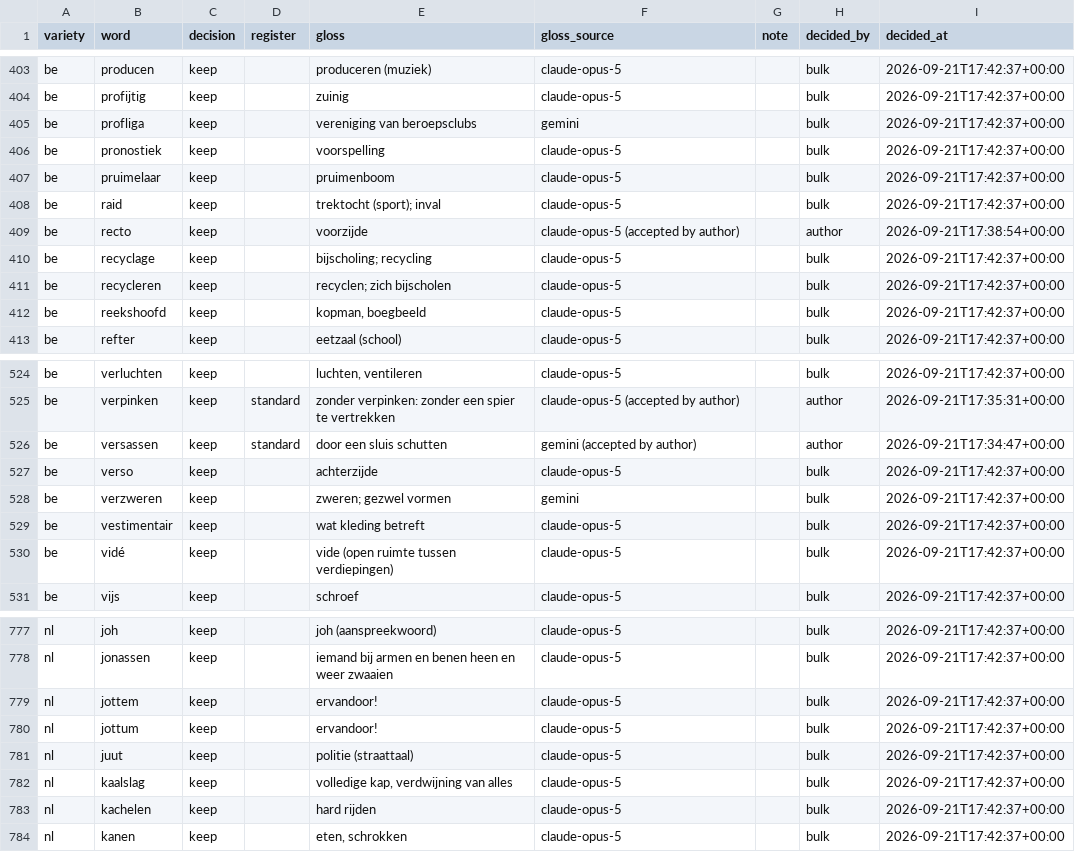
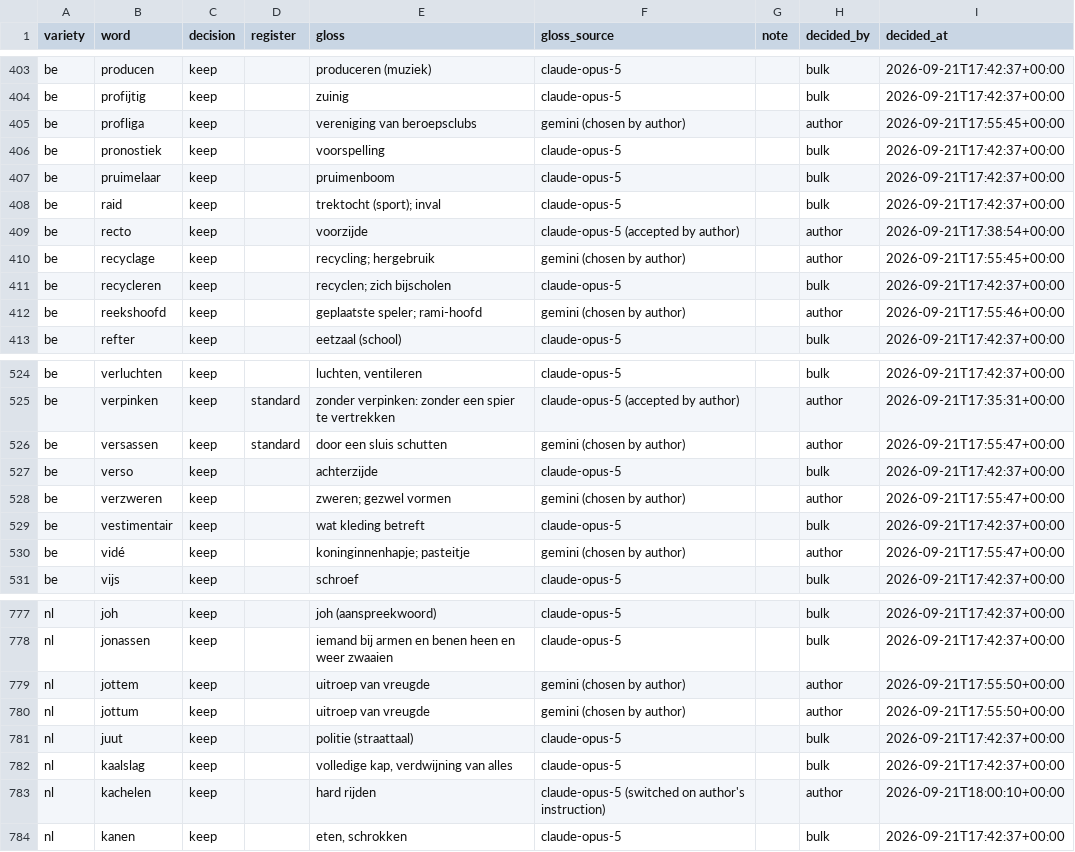
Before and after one commit to GillesVdSpiegel/flemish-llm-benchmark, a CSV file: data/curation/lexicon_decisions.csv, drawn as a sheet; only a part is shown, gaps mark what is left out; the diff covers the shown part only.

```diff
--- a/data/curation/lexicon_decisions.csv
+++ b/data/curation/lexicon_decisions.csv
@@ -404,3 +404,3 @@ be,producen,keep,,produceren (muziek),claude-opus-5,,bulk,2026-09-21T17:42:37+00
 be,profijtig,keep,,zuinig,claude-opus-5,,bulk,2026-09-21T17:42:37+00:00
-be,profliga,keep,,vereniging van beroepsclubs,gemini,,bulk,2026-09-21T17:42:37+00:00
+be,profliga,keep,,vereniging van beroepsclubs,gemini (chosen by author),,author,2026-09-21T17:55:45+00:00
 be,pronostiek,keep,,voorspelling,claude-opus-5,,bulk,2026-09-21T17:42:37+00:00
@@ -409,5 +409,5 @@ be,raid,keep,,trektocht (sport); inval,claude-opus-5,,bulk,2026-09-21T17:42:37+0
 be,recto,keep,,voorzijde,claude-opus-5 (accepted by author),,author,2026-09-21T17:38:54+00:00
-be,recyclage,keep,,bijscholing; recycling,claude-opus-5,,bulk,2026-09-21T17:42:37+00:00
+be,recyclage,keep,,recycling; hergebruik,gemini (chosen by author),,author,2026-09-21T17:55:45+00:00
 be,recycleren,keep,,recyclen; zich bijscholen,claude-opus-5,,bulk,2026-09-21T17:42:37+00:00
-be,reekshoofd,keep,,"kopman, boegbeeld",claude-opus-5,,bulk,2026-09-21T17:42:37+00:00
+be,reekshoofd,keep,,geplaatste speler; rami-hoofd,gemini (chosen by author),,author,2026-09-21T17:55:46+00:00
 be,refter,keep,,eetzaal (school),claude-opus-5,,bulk,2026-09-21T17:42:37+00:00
@@ -525,7 +525,7 @@ be,verluchten,keep,,"luchten, ventileren",claude-opus-5,,bulk,2026-09-21T17:42:3
 be,verpinken,keep,standard,zonder verpinken: zonder een spier te vertrekken,claude-opus-5 (accepted by author),,author,2026-09-21T17:35:31+00:00
-be,versassen,keep,standard,door een sluis schutten,gemini (accepted by author),,author,2026-09-21T17:34:47+00:00
+be,versassen,keep,standard,door een sluis schutten,gemini (chosen by author),,author,2026-09-21T17:55:47+00:00
 be,verso,keep,,achterzijde,claude-opus-5,,bulk,2026-09-21T17:42:37+00:00
-be,verzweren,keep,,zweren; gezwel vormen,gemini,,bulk,2026-09-21T17:42:37+00:00
+be,verzweren,keep,,zweren; gezwel vormen,gemini (chosen by author),,author,2026-09-21T17:55:47+00:00
 be,vestimentair,keep,,wat kleding betreft,claude-opus-5,,bulk,2026-09-21T17:42:37+00:00
-be,vidé,keep,,vide (open ruimte tussen verdiepingen),claude-opus-5,,bulk,2026-09-21T17:42:37+00:00
+be,vidé,keep,,koninginnenhapje; pasteitje,gemini (chosen by author),,author,2026-09-21T17:55:47+00:00
 be,vijs,keep,,schroef,claude-opus-5,,bulk,2026-09-21T17:42:37+00:00
@@ -778,7 +778,7 @@ nl,joh,keep,,joh (aanspreekwoord),claude-opus-5,,bulk,2026-09-21T17:42:37+00:00
 nl,jonassen,keep,,iemand bij armen en benen heen en weer zwaaien,claude-opus-5,,bulk,2026-09-21T17:42:37+00:00
-nl,jottem,keep,,ervandoor!,claude-opus-5,,bulk,2026-09-21T17:42:37+00:00
-nl,jottum,keep,,ervandoor!,claude-opus-5,,bulk,2026-09-21T17:42:37+00:00
+nl,jottem,keep,,uitroep van vreugde,gemini (chosen by author),,author,2026-09-21T17:55:50+00:00
+nl,jottum,keep,,uitroep van vreugde,gemini (chosen by author),,author,2026-09-21T17:55:50+00:00
 nl,juut,keep,,politie (straattaal),claude-opus-5,,bulk,2026-09-21T17:42:37+00:00
 nl,kaalslag,keep,,"volledige kap, verdwijning van alles",claude-opus-5,,bulk,2026-09-21T17:42:37+00:00
-nl,kachelen,keep,,hard rijden,claude-opus-5,,bulk,2026-09-21T17:42:37+00:00
+nl,kachelen,keep,,hard rijden,claude-opus-5 (switched on author's instruction),,author,2026-09-21T18:00:10+00:00
 nl,kanen,keep,,"eten, schrokken",claude-opus-5,,bulk,2026-09-21T17:42:37+00:00
```
Also changed, not shown: 165 edited cells elsewhere in this file.
